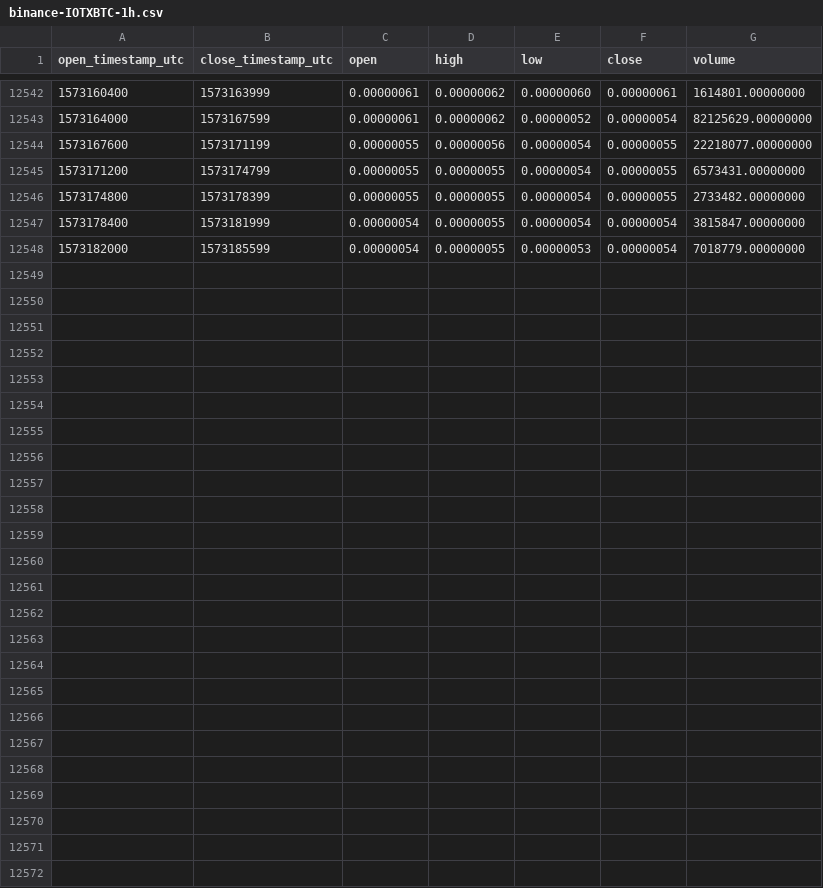
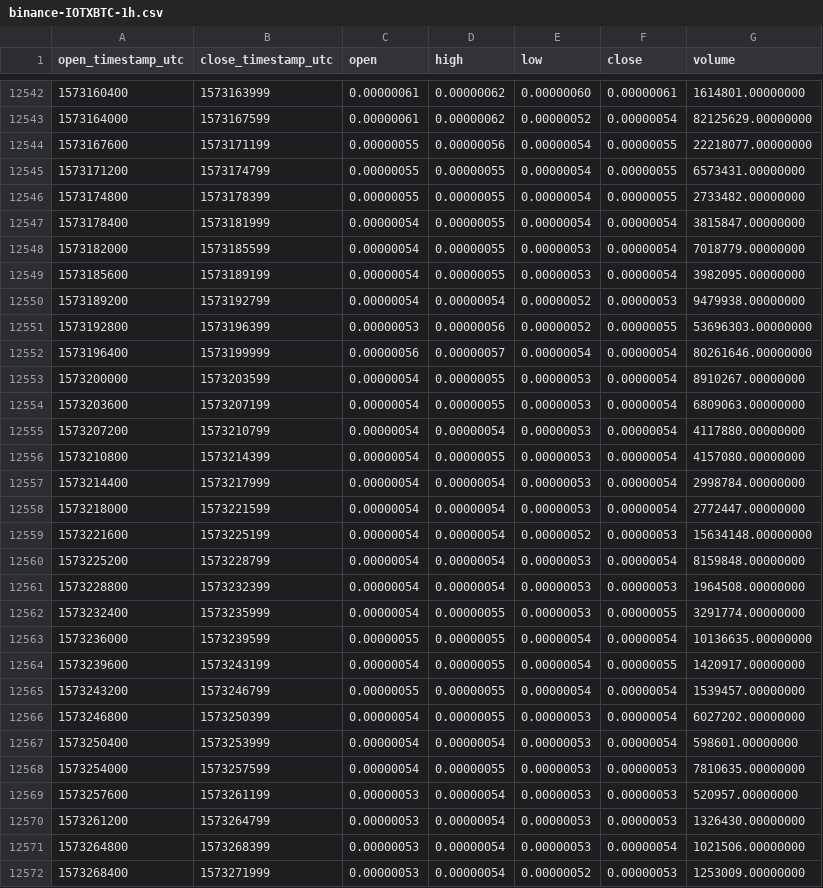
Before and after one commit to cryptobigbro/binance-IOTXBTC, a CSV file: binance-IOTXBTC-1h.csv, drawn as a sheet; only a part is shown, gaps mark what is left out.

Commit message:
Update OHLCV data.

```diff
--- a/binance-IOTXBTC-1h.csv
+++ b/binance-IOTXBTC-1h.csv
@@ -12548 +12548,25 @@ open_timestamp_utc,close_timestamp_utc,open,high,low,close,volume
 1573182000,1573185599,0.00000054,0.00000055,0.00000053,0.00000054,7018779.00000000
+1573185600,1573189199,0.00000054,0.00000055,0.00000053,0.00000054,3982095.00000000
+1573189200,1573192799,0.00000054,0.00000054,0.00000052,0.00000053,9479938.00000000
+1573192800,1573196399,0.00000053,0.00000056,0.00000052,0.00000055,53696303.00000000
+1573196400,1573199999,0.00000056,0.00000057,0.00000054,0.00000054,80261646.00000000
+1573200000,1573203599,0.00000054,0.00000055,0.00000053,0.00000054,8910267.00000000
+1573203600,1573207199,0.00000054,0.00000055,0.00000053,0.00000054,6809063.00000000
+1573207200,1573210799,0.00000054,0.00000054,0.00000053,0.00000054,4117880.00000000
+1573210800,1573214399,0.00000054,0.00000055,0.00000053,0.00000054,4157080.00000000
+1573214400,1573217999,0.00000054,0.00000054,0.00000053,0.00000054,2998784.00000000
+1573218000,1573221599,0.00000054,0.00000054,0.00000053,0.00000054,2772447.00000000
+1573221600,1573225199,0.00000054,0.00000054,0.00000052,0.00000053,15634148.00000000
+1573225200,1573228799,0.00000054,0.00000054,0.00000053,0.00000054,8159848.00000000
+1573228800,1573232399,0.00000054,0.00000054,0.00000053,0.00000053,1964508.00000000
+1573232400,1573235999,0.00000054,0.00000055,0.00000053,0.00000055,3291774.00000000
+1573236000,1573239599,0.00000055,0.00000055,0.00000054,0.00000054,10136635.00000000
+1573239600,1573243199,0.00000054,0.00000055,0.00000054,0.00000055,1420917.00000000
+1573243200,1573246799,0.00000055,0.00000055,0.00000054,0.00000054,1539457.00000000
+1573246800,1573250399,0.00000054,0.00000055,0.00000053,0.00000054,6027202.00000000
+1573250400,1573253999,0.00000054,0.00000054,0.00000053,0.00000054,598601.00000000
+1573254000,1573257599,0.00000054,0.00000055,0.00000053,0.00000053,7810635.00000000
+1573257600,1573261199,0.00000053,0.00000054,0.00000053,0.00000053,520957.00000000
+1573261200,1573264799,0.00000053,0.00000054,0.00000053,0.00000053,1326430.00000000
+1573264800,1573268399,0.00000053,0.00000054,0.00000053,0.00000054,1021506.00000000
+1573268400,1573271999,0.00000053,0.00000054,0.00000052,0.00000053,1253009.00000000
```
Also changed, not shown: binance-IOTXBTC-1d.csv.
